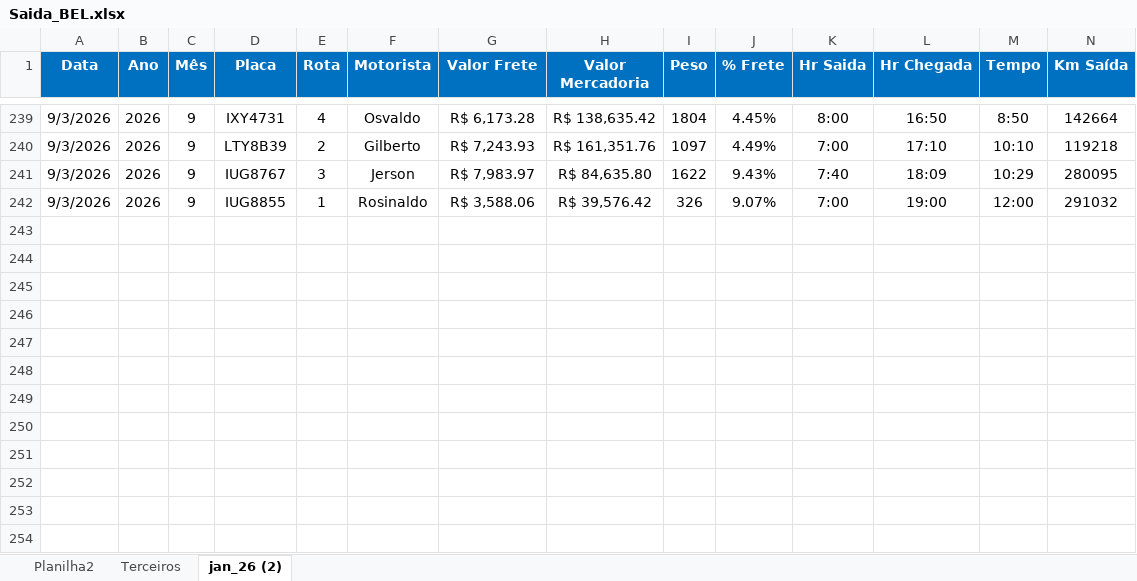
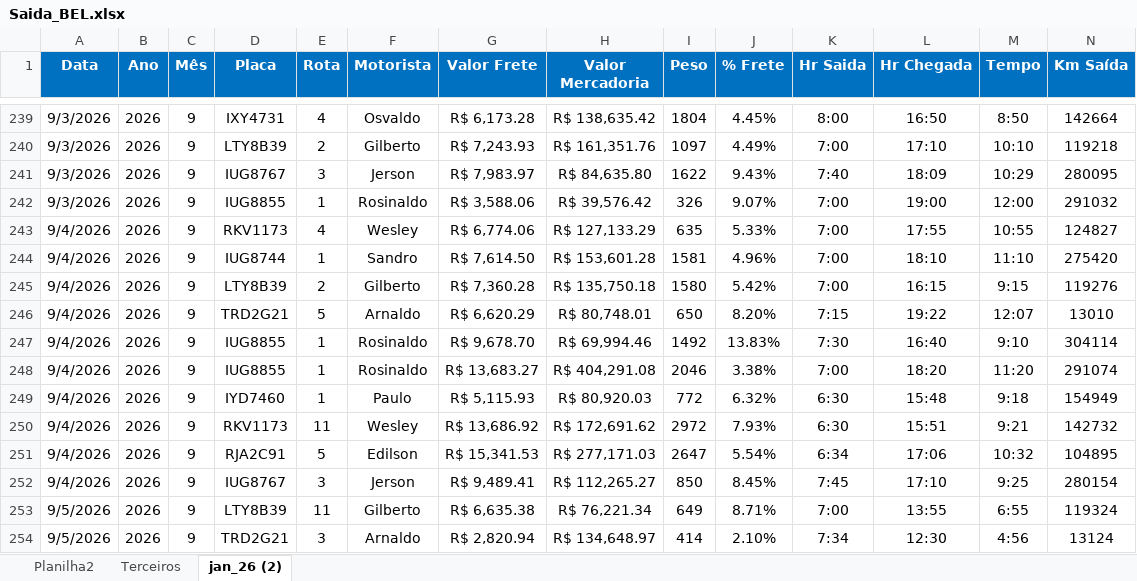
Before and after one commit to Manoel-Diger/saida_veiculo_bel, an Excel workbook: Saida_BEL.xlsx, sheet jan_26 (2), drawn as a sheet; only a part is shown, gaps mark what is left out; values as stored, in another font and other column widths than the file's, no borders; conditional formats and table styles not drawn; rows hold the shown columns only; the diff names each change by its address in the sheet, - before the commit and + after, or states it on an @@ line.

```diff
--- a/Saida_BEL.xlsx (sheet jan_26 (2))
+++ b/Saida_BEL.xlsx (sheet jan_26 (2))
+row 243: 9/4/2026 | 2026 | 9 | RKV1173 | 4 | Wesley | R$ 6,774.06 | R$ 127,133.29 | 635 | 5.33% | 7:00 | 17:55 | 10:55 | 124827
+row 244: 9/4/2026 | 2026 | 9 | IUG8744 | 1 | Sandro | R$ 7,614.50 | R$ 153,601.28 | 1581 | 4.96% | 7:00 | 18:10 | 11:10 | 275420
+row 245: 9/4/2026 | 2026 | 9 | LTY8B39 | 2 | Gilberto | R$ 7,360.28 | R$ 135,750.18 | 1580 | 5.42% | 7:00 | 16:15 | 9:15 | 119276
+row 246: 9/4/2026 | 2026 | 9 | TRD2G21 | 5 | Arnaldo | R$ 6,620.29 | R$ 80,748.01 | 650 | 8.20% | 7:15 | 19:22 | 12:07 | 13010
+row 247: 9/4/2026 | 2026 | 9 | IUG8855 | 1 | Rosinaldo | R$ 9,678.70 | R$ 69,994.46 | 1492 | 13.83% | 7:30 | 16:40 | 9:10 | 304114
+row 248: 9/4/2026 | 2026 | 9 | IUG8855 | 1 | Rosinaldo | R$ 13,683.27 | R$ 404,291.08 | 2046 | 3.38% | 7:00 | 18:20 | 11:20 | 291074
+row 249: 9/4/2026 | 2026 | 9 | IYD7460 | 1 | Paulo | R$ 5,115.93 | R$ 80,920.03 | 772 | 6.32% | 6:30 | 15:48 | 9:18 | 154949
+row 250: 9/4/2026 | 2026 | 9 | RKV1173 | 11 | Wesley | R$ 13,686.92 | R$ 172,691.62 | 2972 | 7.93% | 6:30 | 15:51 | 9:21 | 142732
+row 251: 9/4/2026 | 2026 | 9 | RJA2C91 | 5 | Edilson | R$ 15,341.53 | R$ 277,171.03 | 2647 | 5.54% | 6:34 | 17:06 | 10:32 | 104895
+row 252: 9/4/2026 | 2026 | 9 | IUG8767 | 3 | Jerson | R$ 9,489.41 | R$ 112,265.27 | 850 | 8.45% | 7:45 | 17:10 | 9:25 | 280154
+row 253: 9/5/2026 | 2026 | 9 | LTY8B39 | 11 | Gilberto | R$ 6,635.38 | R$ 76,221.34 | 649 | 8.71% | 7:00 | 13:55 | 6:55 | 119324
+row 254: 9/5/2026 | 2026 | 9 | TRD2G21 | 3 | Arnaldo | R$ 2,820.94 | R$ 134,648.97 | 414 | 2.10% | 7:34 | 12:30 | 4:56 | 13124
```
Also changed, not shown: sheet Terceiros, 1 other file.
